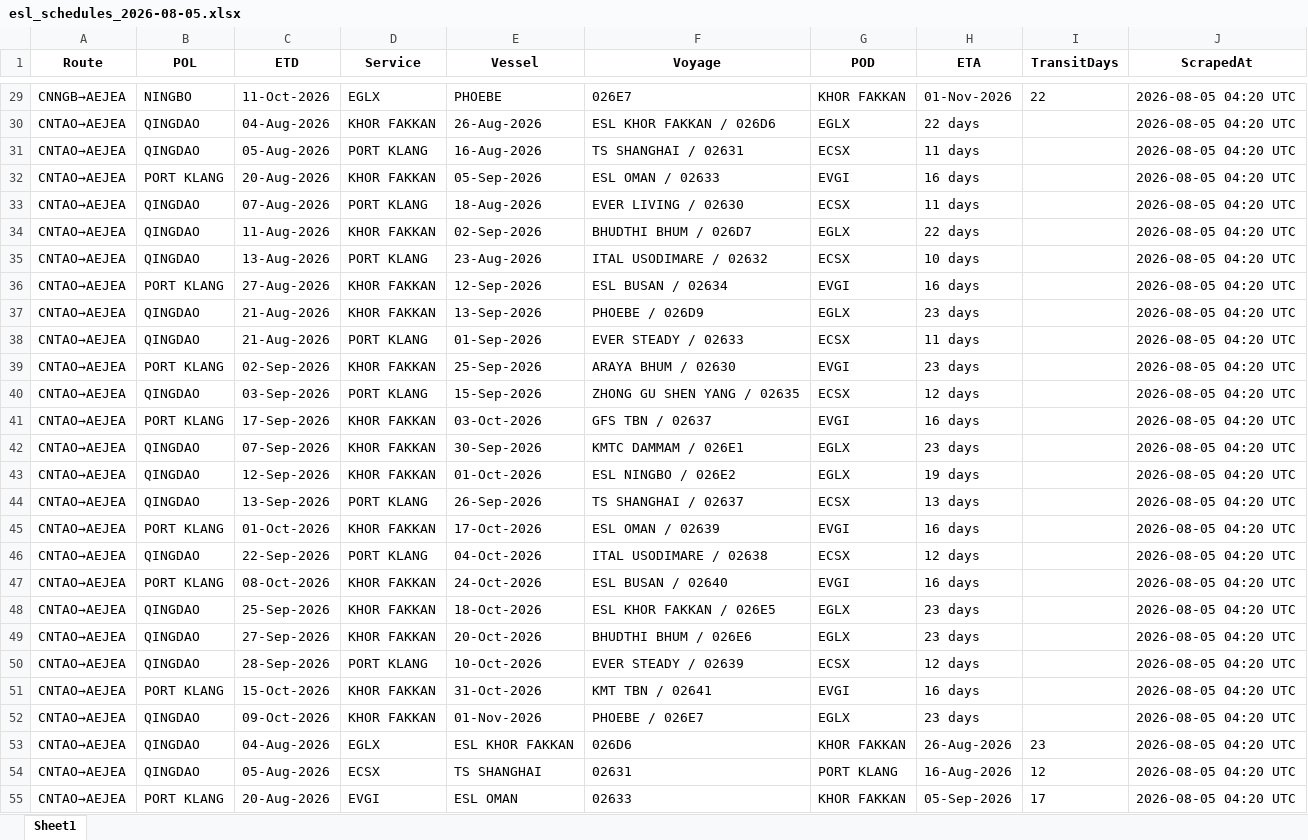
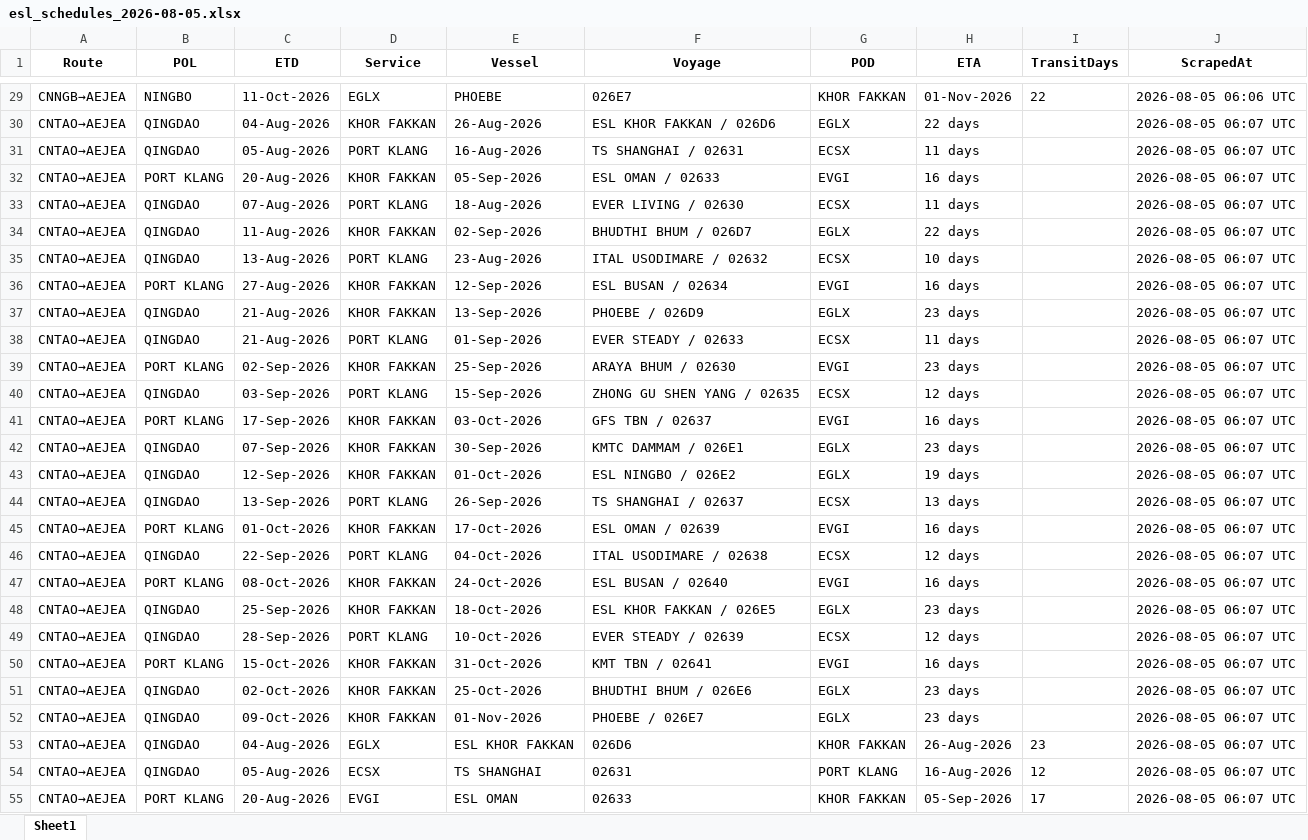
Before and after one commit to Arthur202608/esl-schedule-fetcher, an Excel workbook: output/esl_schedules_2026-08-05.xlsx, sheet Sheet1, drawn as a sheet; only a part is shown, gaps mark what is left out; values as stored, in another font and other column widths than the file's, no borders; the diff covers the shown part only; the diff names each change by its address in the sheet, - before the commit and + after, or states it on an @@ line.

```diff
--- a/output/esl_schedules_2026-08-05.xlsx (sheet Sheet1)
+++ b/output/esl_schedules_2026-08-05.xlsx (sheet Sheet1)
-J29 (ScrapedAt): 2026-08-05 04:20 UTC
+J29 (ScrapedAt): 2026-08-05 06:06 UTC
-J30:J55 (ScrapedAt): 2026-08-05 04:20 UTC
+J30:J55 (ScrapedAt): 2026-08-05 06:07 UTC
-C49 (ETD): 27-Sep-2026
+C49 (ETD): 28-Sep-2026
-D49 (Service): KHOR FAKKAN
+D49 (Service): PORT KLANG
-E49 (Vessel): 20-Oct-2026
+E49 (Vessel): 10-Oct-2026
-F49 (Voyage): BHUDTHI BHUM / 026E6
+F49 (Voyage): EVER STEADY / 02639
-G49 (POD): EGLX
+G49 (POD): ECSX
-H49 (ETA): 23 days
+H49 (ETA): 12 days
-B50 (POL): QINGDAO
+B50 (POL): PORT KLANG
-C50 (ETD): 28-Sep-2026
+C50 (ETD): 15-Oct-2026
-D50 (Service): PORT KLANG
+D50 (Service): KHOR FAKKAN
-E50 (Vessel): 10-Oct-2026
+E50 (Vessel): 31-Oct-2026
-F50 (Voyage): EVER STEADY / 02639
+F50 (Voyage): KMT TBN / 02641
-G50 (POD): ECSX
+G50 (POD): EVGI
-H50 (ETA): 12 days
+H50 (ETA): 16 days
-B51 (POL): PORT KLANG
+B51 (POL): QINGDAO
-C51 (ETD): 15-Oct-2026
+C51 (ETD): 02-Oct-2026
-E51 (Vessel): 31-Oct-2026
+E51 (Vessel): 25-Oct-2026
-F51 (Voyage): KMT TBN / 02641
+F51 (Voyage): BHUDTHI BHUM / 026E6
-G51 (POD): EVGI
+G51 (POD): EGLX
-H51 (ETA): 16 days
+H51 (ETA): 23 days
```
Also changed, not shown: 101 edited cells elsewhere in this sheet, output/esl_schedules_latest.xlsx.
